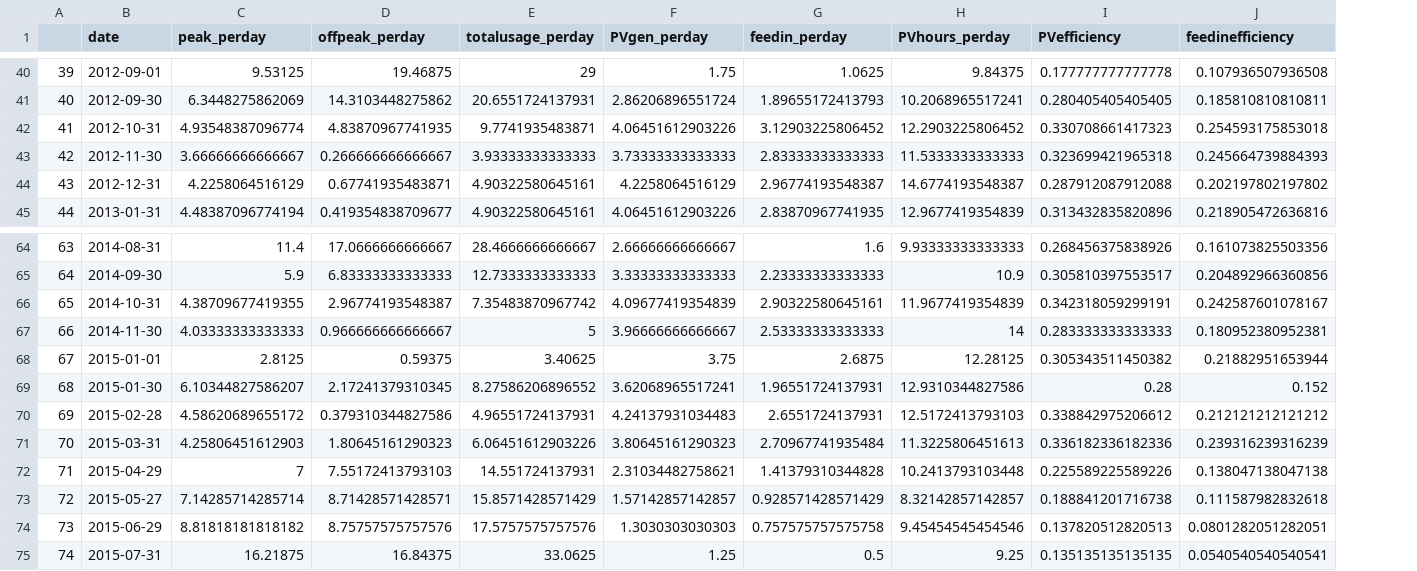
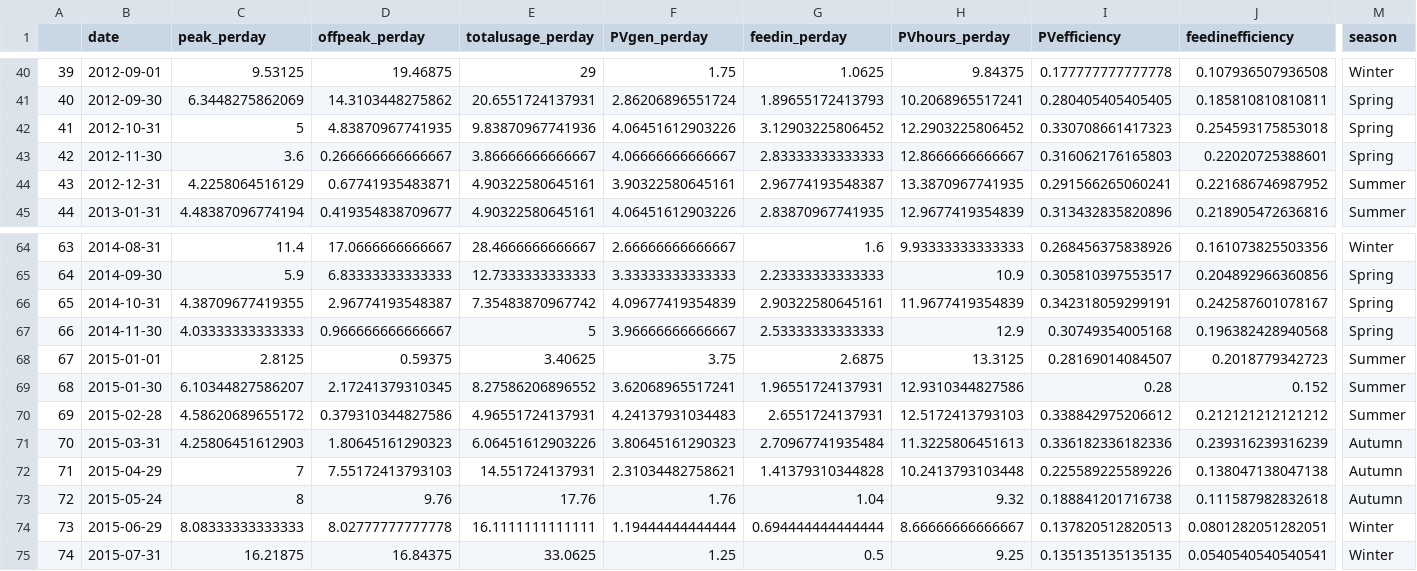
Before and after one commit to RyanFarquharson/eUGE, a CSV file: data/eUGE3.csv, drawn as a sheet; only a part is shown, gaps mark what is left out; the diff covers the shown part only; the diff names each change by its address in the sheet, - before the commit and + after, or states it on an @@ line.

```diff
--- a/data/eUGE3.csv
+++ b/data/eUGE3.csv
+column M (season), rows 40-45: Winter | Spring | Spring | Spring | Summer | Summer; rows 64-75: Winter | Spring | Spring | Spring | Summer | Summer | Summer | Autumn | Autumn | Autumn | Winter | Winter
-C42 (peak_perday): 4.93548387096774
+C42 (peak_perday): 5
-E42 (totalusage_perday): 9.7741935483871
+E42 (totalusage_perday): 9.83870967741936
-C43 (peak_perday): 3.66666666666667
+C43 (peak_perday): 3.6
-E43 (totalusage_perday): 3.93333333333333
+E43 (totalusage_perday): 3.86666666666667
-F43 (PVgen_perday): 3.73333333333333
+F43 (PVgen_perday): 4.06666666666667
-H43 (PVhours_perday): 11.5333333333333
+H43 (PVhours_perday): 12.8666666666667
-I43 (PVefficiency): 0.323699421965318
+I43 (PVefficiency): 0.316062176165803
-J43 (feedinefficiency): 0.245664739884393
+J43 (feedinefficiency): 0.22020725388601
-F44 (PVgen_perday): 4.2258064516129
+F44 (PVgen_perday): 3.90322580645161
-H44 (PVhours_perday): 14.6774193548387
+H44 (PVhours_perday): 13.3870967741935
-I44 (PVefficiency): 0.287912087912088
+I44 (PVefficiency): 0.291566265060241
-J44 (feedinefficiency): 0.202197802197802
+J44 (feedinefficiency): 0.221686746987952
-H67 (PVhours_perday): 14
+H67 (PVhours_perday): 12.9
-I67 (PVefficiency): 0.283333333333333
+I67 (PVefficiency): 0.30749354005168
-J67 (feedinefficiency): 0.180952380952381
+J67 (feedinefficiency): 0.196382428940568
-H68 (PVhours_perday): 12.28125
+H68 (PVhours_perday): 13.3125
-I68 (PVefficiency): 0.305343511450382
+I68 (PVefficiency): 0.28169014084507
-J68 (feedinefficiency): 0.21882951653944
+J68 (feedinefficiency): 0.2018779342723
-B73 (date): 2015-05-27
+B73 (date): 2015-05-24
-C73 (peak_perday): 7.14285714285714
+C73 (peak_perday): 8
-D73 (offpeak_perday): 8.71428571428571
+D73 (offpeak_perday): 9.76
-E73 (totalusage_perday): 15.8571428571429
+E73 (totalusage_perday): 17.76
-F73 (PVgen_perday): 1.57142857142857
+F73 (PVgen_perday): 1.76
-G73 (feedin_perday): 0.928571428571429
+G73 (feedin_perday): 1.04
-H73 (PVhours_perday): 8.32142857142857
+H73 (PVhours_perday): 9.32
-C74 (peak_perday): 8.81818181818182
+C74 (peak_perday): 8.08333333333333
-D74 (offpeak_perday): 8.75757575757576
+D74 (offpeak_perday): 8.02777777777778
-E74 (totalusage_perday): 17.5757575757576
+E74 (totalusage_perday): 16.1111111111111
-F74 (PVgen_perday): 1.3030303030303
+F74 (PVgen_perday): 1.19444444444444
-G74 (feedin_perday): 0.757575757575758
+G74 (feedin_perday): 0.694444444444444
-H74 (PVhours_perday): 9.45454545454546
+H74 (PVhours_perday): 8.66666666666667
```
Also changed, not shown: 41 edited cells elsewhere in this file.
